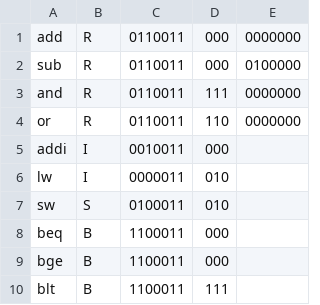
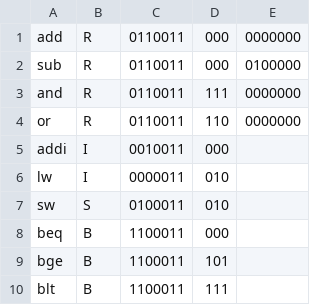
Before and after one commit to anant37289/improved-space-lamp, a CSV file: instruction.csv, drawn as a sheet.

```diff
--- a/instruction.csv
+++ b/instruction.csv
@@ -8,3 +8,3 @@ sw,S,0100011,010
 beq,B,1100011,000
-bge,B,1100011,000
+bge,B,1100011,101
 blt,B,1100011,111
```
Also changed, not shown: 8 other files.
